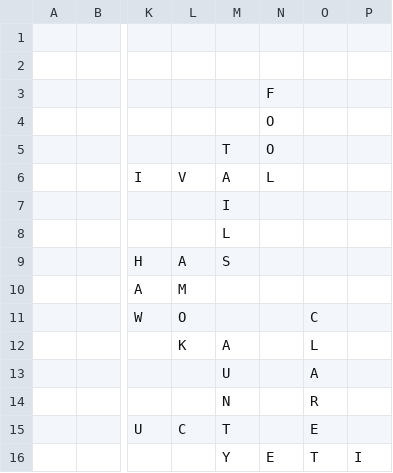
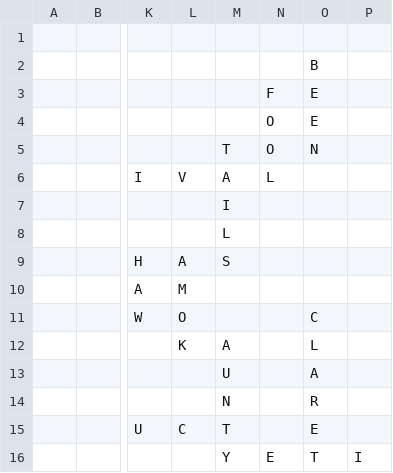
Before and after one commit to daflad/scrabble.nehpets.co.uk, a CSV file: scrabble.csv, drawn as a sheet; only a part is shown, gaps mark what is left out; the diff names each change by its address in the sheet, - before the commit and + after, or states it on an @@ line.

Commit message:
game updated

```diff
--- a/scrabble.csv
+++ b/scrabble.csv
-O2: (empty)
+O2: B
-O3:O4: (empty)
+O3:O4: E
-O5: (empty)
+O5: N
```
